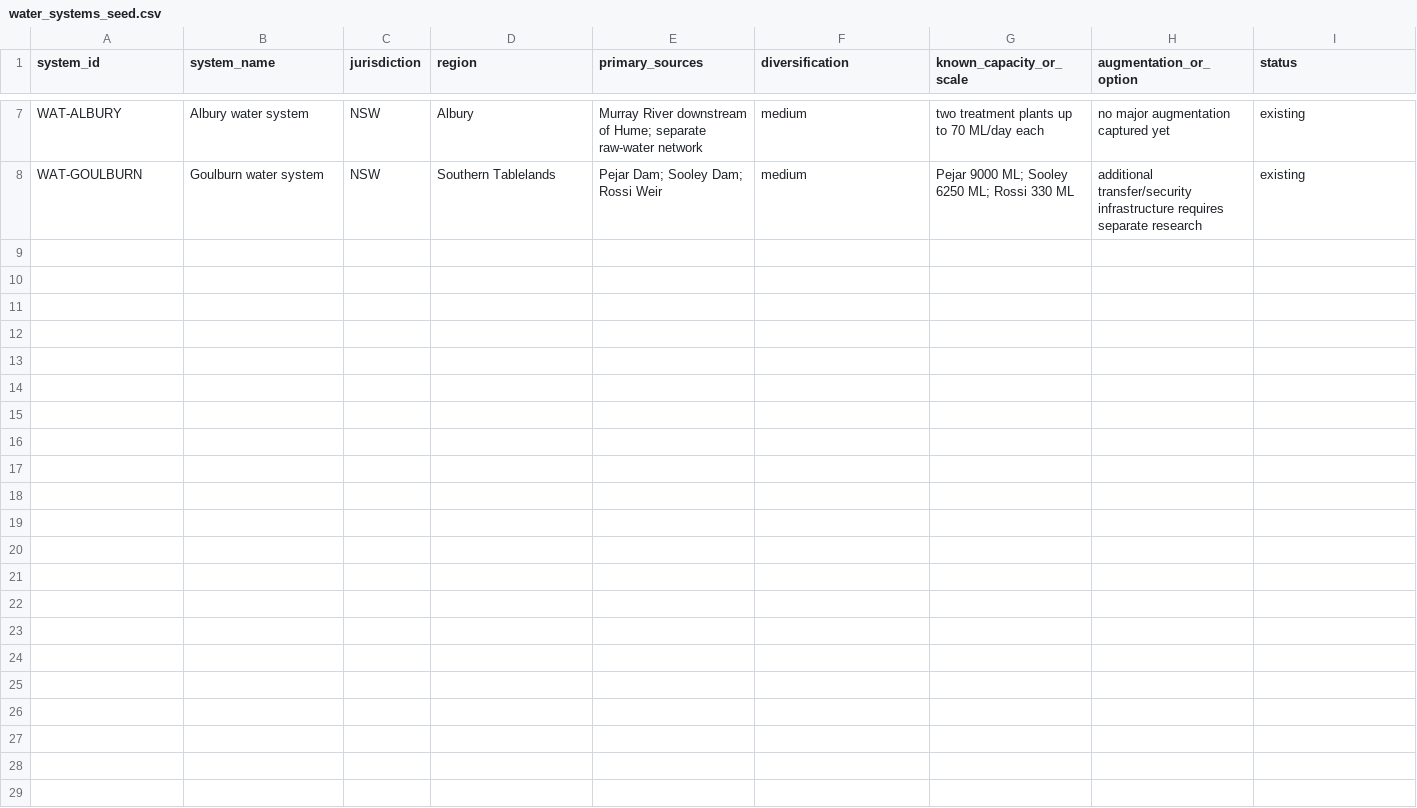
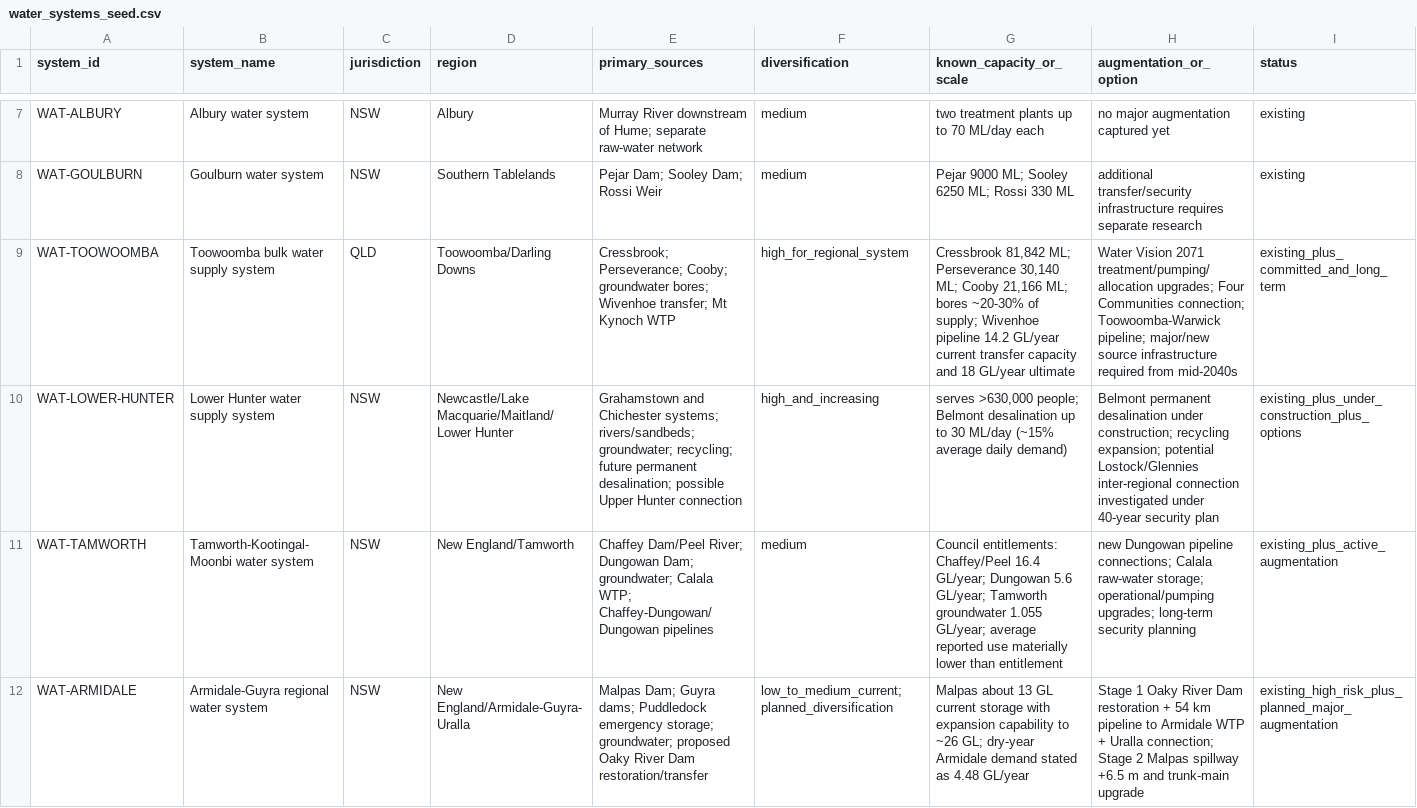
Before and after one commit to thilliam/VECA-2075, a CSV file: domains/water/data/derived/water_systems_seed.csv, drawn as a sheet; only a part is shown, gaps mark what is left out; rows hold the shown columns only; the diff names each change by its address in the sheet, - before the commit and + after, or states it on an @@ line.

Commit message:
Water: add Toowoomba Hunter and New England systems

```diff
--- a/domains/water/data/derived/water_systems_seed.csv
+++ b/domains/water/data/derived/water_systems_seed.csv
+row 9: WAT-TOOWOOMBA | Toowoomba bulk water supply system | QLD | Toowoomba/Darling Downs | Cressbrook; Perseverance; Cooby; groundwater bores; Wivenhoe transfer; Mt Kynoch WTP | high_for_regional_system | Cressbrook 81,842 ML; Perseverance 30,140 ML; Cooby 21,166 ML; bores ~20-30% of supply; Wivenhoe pipeline 14.2 GL/year current transfer capacity and 18 GL/year ultimate | Water Vision 2071 treatment/pumping/allocation upgrades; Four Communities connection; Toowoomba-Warwick pipeline; major/new source infrastructure required from mid-2040s | existing_plus_committed_and_long_term
+row 10: WAT-LOWER-HUNTER | Lower Hunter water supply system | NSW | Newcastle/Lake Macquarie/Maitland/Lower Hunter | Grahamstown and Chichester systems; rivers/sandbeds; groundwater; recycling; future permanent desalination; possible Upper Hunter connection | high_and_increasing | serves >630,000 people; Belmont desalination up to 30 ML/day (~15% average daily demand) | Belmont permanent desalination under construction; recycling expansion; potential Lostock/Glennies inter-regional connection investigated under 40-year security plan | existing_plus_under_construction_plus_options
+row 11: WAT-TAMWORTH | Tamworth-Kootingal-Moonbi water system | NSW | New England/Tamworth | Chaffey Dam/Peel River; Dungowan Dam; groundwater; Calala WTP; Chaffey-Dungowan/Dungowan pipelines | medium | Council entitlements: Chaffey/Peel 16.4 GL/year; Dungowan 5.6 GL/year; Tamworth groundwater 1.055 GL/year; average reported use materially lower than entitlement | new Dungowan pipeline connections; Calala raw-water storage; operational/pumping upgrades; long-term security planning | existing_plus_active_augmentation
+row 12: WAT-ARMIDALE | Armidale-Guyra regional water system | NSW | New England/Armidale-Guyra-Uralla | Malpas Dam; Guyra dams; Puddledock emergency storage; groundwater; proposed Oaky River Dam restoration/transfer | low_to_medium_current; planned_diversification | Malpas about 13 GL current storage with expansion capability to ~26 GL; dry-year Armidale demand stated as 4.48 GL/year | Stage 1 Oaky River Dam restoration + 54 km pipeline to Armidale WTP + Uralla connection; Stage 2 Malpas spillway +6.5 m and trunk-main upgrade | existing_high_risk_plus_planned_major_augmentation
```
